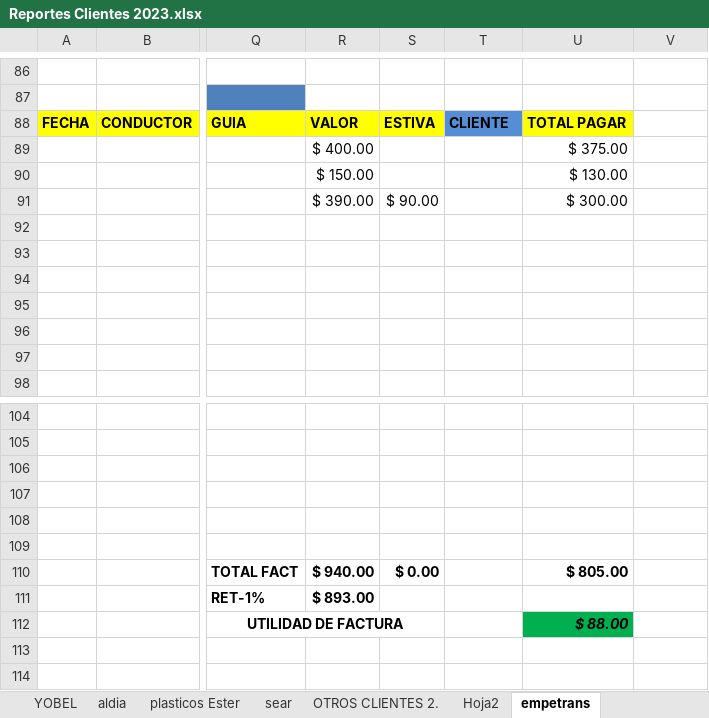
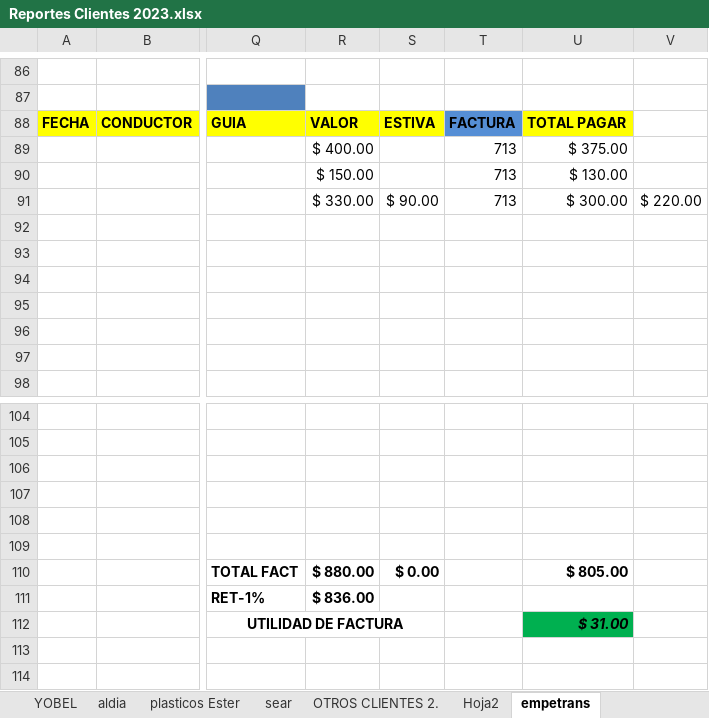
Before and after one commit to ABRILTRANS/OFICINA, an Excel workbook: DOC 2023/Reportes Clientes 2023.xlsx, sheet empetrans, drawn as a sheet; only a part is shown, gaps mark what is left out; values as stored, in another font and other column widths than the file's, no borders; the diff names each change by its address in the sheet, - before the commit and + after, or states it on an @@ line.

```diff
--- a/DOC 2023/Reportes Clientes 2023.xlsx (sheet empetrans)
+++ b/DOC 2023/Reportes Clientes 2023.xlsx (sheet empetrans)
-T88: CLIENTE
+T88: FACTURA
-T89:T91: (empty)
+T89:T91: 713
-R91: $ 390.00
+R91: $ 330.00
-V91: (empty)
+V91: $ 220.00
-R110: $ 940.00
+R110: $ 880.00
-R111: $ 893.00
+R111: $ 836.00
-U112: $ 88.00
+U112: $ 31.00
```
Also changed, not shown: sheet Hoja1, sheet sear, sheet inpaecsa, sheet FLUJO DE CAJA, sheet utilidad, sheet OTROS CLIENTES 2., 2 other files.
